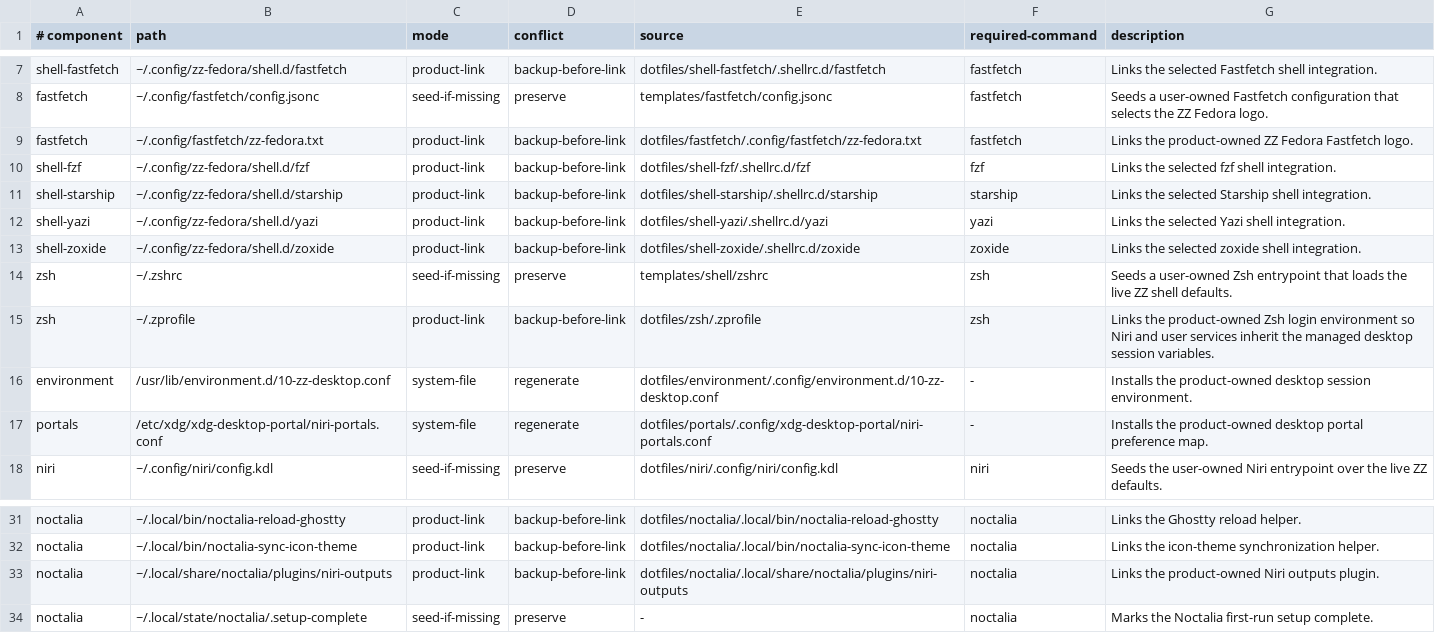
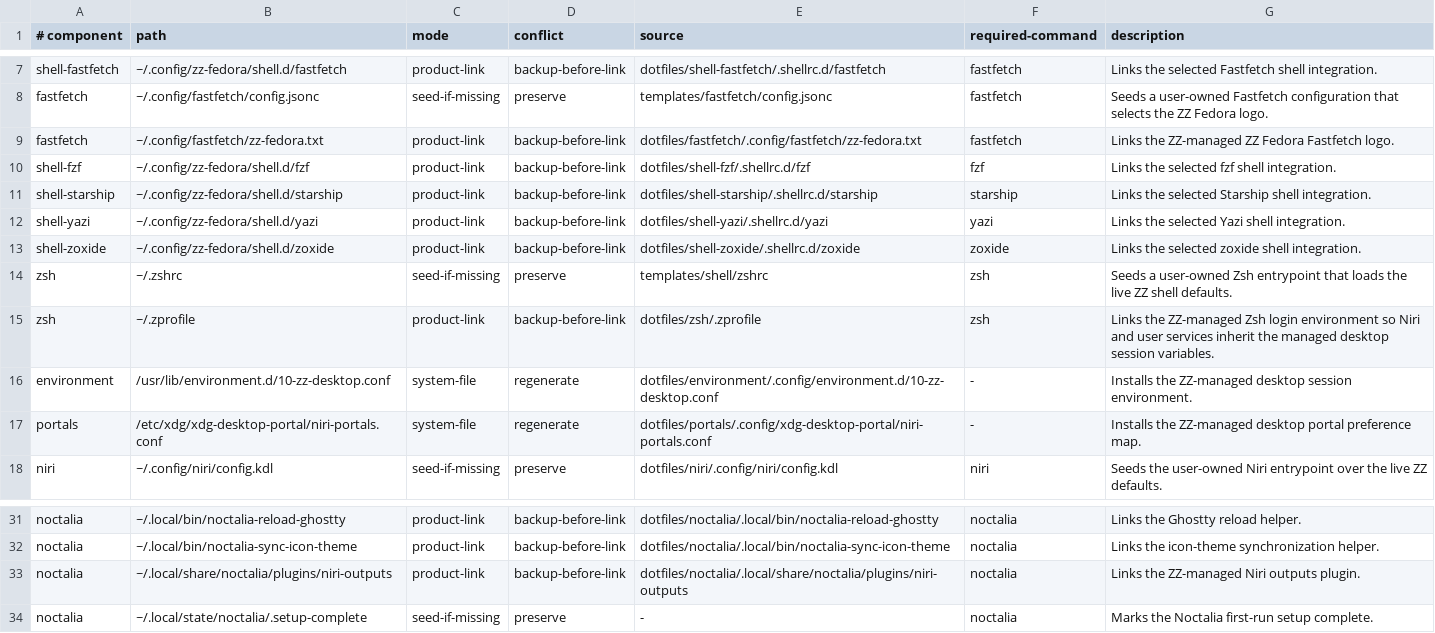
Before and after one commit to bgmulinari/zz-fedora, a TSV file: config/managed-config.tsv, drawn as a sheet; only a part is shown, gaps mark what is left out.

Commit message:
Rename product-owned terminology

```diff
--- a/config/managed-config.tsv
+++ b/config/managed-config.tsv
@@ -8,3 +8,3 @@ shell-fastfetch	~/.config/zz-fedora/shell.d/fastfetch	product-link	backup-before
 fastfetch	~/.config/fastfetch/config.jsonc	seed-if-missing	preserve	templates/fastfetch/config.jsonc	fastfetch	Seeds a user-owned Fastfetch configuration that selects the ZZ Fedora logo.
-fastfetch	~/.config/fastfetch/zz-fedora.txt	product-link	backup-before-link	dotfiles/fastfetch/.config/fastfetch/zz-fedora.txt	fastfetch	Links the product-owned ZZ Fedora Fastfetch logo.
+fastfetch	~/.config/fastfetch/zz-fedora.txt	product-link	backup-before-link	dotfiles/fastfetch/.config/fastfetch/zz-fedora.txt	fastfetch	Links the ZZ-managed ZZ Fedora Fastfetch logo.
 shell-fzf	~/.config/zz-fedora/shell.d/fzf	product-link	backup-before-link	dotfiles/shell-fzf/.shellrc.d/fzf	fzf	Links the selected fzf shell integration.
@@ -14,5 +14,5 @@ shell-zoxide	~/.config/zz-fedora/shell.d/zoxide	product-link	backup-before-link
 zsh	~/.zshrc	seed-if-missing	preserve	templates/shell/zshrc	zsh	Seeds a user-owned Zsh entrypoint that loads the live ZZ shell defaults.
-zsh	~/.zprofile	product-link	backup-before-link	dotfiles/zsh/.zprofile	zsh	Links the product-owned Zsh login environment so Niri and user services inherit the managed desktop session variables.
-environment	/usr/lib/environment.d/10-zz-desktop.conf	system-file	regenerate	dotfiles/environment/.config/environment.d/10-zz-desktop.conf	-	Installs the product-owned desktop session environment.
-portals	/etc/xdg/xdg-desktop-portal/niri-portals.conf	system-file	regenerate	dotfiles/portals/.config/xdg-desktop-portal/niri-portals.conf	-	Installs the product-owned desktop portal preference map.
+zsh	~/.zprofile	product-link	backup-before-link	dotfiles/zsh/.zprofile	zsh	Links the ZZ-managed Zsh login environment so Niri and user services inherit the managed desktop session variables.
+environment	/usr/lib/environment.d/10-zz-desktop.conf	system-file	regenerate	dotfiles/environment/.config/environment.d/10-zz-desktop.conf	-	Installs the ZZ-managed desktop session environment.
+portals	/etc/xdg/xdg-desktop-portal/niri-portals.conf	system-file	regenerate	dotfiles/portals/.config/xdg-desktop-portal/niri-portals.conf	-	Installs the ZZ-managed desktop portal preference map.
 niri	~/.config/niri/config.kdl	seed-if-missing	preserve	dotfiles/niri/.config/niri/config.kdl	niri	Seeds the user-owned Niri entrypoint over the live ZZ defaults.
@@ -32,3 +32,3 @@ noctalia	~/.local/bin/noctalia-reload-ghostty	product-link	backup-before-link	do
 noctalia	~/.local/bin/noctalia-sync-icon-theme	product-link	backup-before-link	dotfiles/noctalia/.local/bin/noctalia-sync-icon-theme	noctalia	Links the icon-theme synchronization helper.
-noctalia	~/.local/share/noctalia/plugins/niri-outputs	product-link	backup-before-link	dotfiles/noctalia/.local/share/noctalia/plugins/niri-outputs	noctalia	Links the product-owned Niri outputs plugin.
+noctalia	~/.local/share/noctalia/plugins/niri-outputs	product-link	backup-before-link	dotfiles/noctalia/.local/share/noctalia/plugins/niri-outputs	noctalia	Links the ZZ-managed Niri outputs plugin.
 noctalia	~/.local/state/noctalia/.setup-complete	seed-if-missing	preserve	-	noctalia	Marks the Noctalia first-run setup complete.
```
Also changed, not shown: 6 other files.
